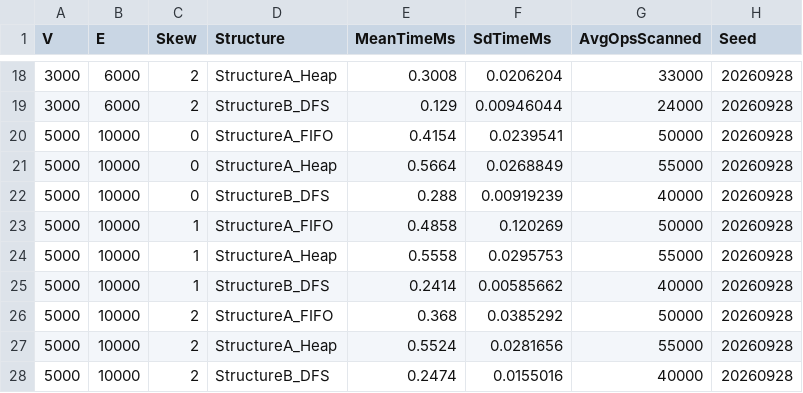
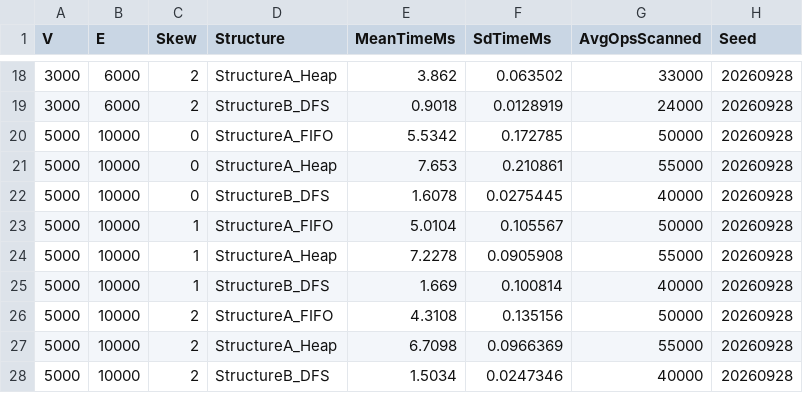
Before and after one commit to reswanthkoya205/cs253-TeamMatrix-p01, a CSV file: results/raw/struct_comparison.csv, drawn as a sheet; only a part is shown, gaps mark what is left out; the diff covers the shown part only.

```diff
--- a/results/raw/struct_comparison.csv
+++ b/results/raw/struct_comparison.csv
@@ -18,11 +18,11 @@ V,E,Skew,Structure,MeanTimeMs,SdTimeMs,AvgOpsScanned,Seed
-3000,6000,2,StructureA_Heap,0.3008,0.0206204,33000,20260928
-3000,6000,2,StructureB_DFS,0.129,0.00946044,24000,20260928
-5000,10000,0,StructureA_FIFO,0.4154,0.0239541,50000,20260928
-5000,10000,0,StructureA_Heap,0.5664,0.0268849,55000,20260928
-5000,10000,0,StructureB_DFS,0.288,0.00919239,40000,20260928
-5000,10000,1,StructureA_FIFO,0.4858,0.120269,50000,20260928
-5000,10000,1,StructureA_Heap,0.5558,0.0295753,55000,20260928
-5000,10000,1,StructureB_DFS,0.2414,0.00585662,40000,20260928
-5000,10000,2,StructureA_FIFO,0.368,0.0385292,50000,20260928
-5000,10000,2,StructureA_Heap,0.5524,0.0281656,55000,20260928
-5000,10000,2,StructureB_DFS,0.2474,0.0155016,40000,20260928
+3000,6000,2,StructureA_Heap,3.862,0.063502,33000,20260928
+3000,6000,2,StructureB_DFS,0.9018,0.0128919,24000,20260928
+5000,10000,0,StructureA_FIFO,5.5342,0.172785,50000,20260928
+5000,10000,0,StructureA_Heap,7.653,0.210861,55000,20260928
+5000,10000,0,StructureB_DFS,1.6078,0.0275445,40000,20260928
+5000,10000,1,StructureA_FIFO,5.0104,0.105567,50000,20260928
+5000,10000,1,StructureA_Heap,7.2278,0.0905908,55000,20260928
+5000,10000,1,StructureB_DFS,1.669,0.100814,40000,20260928
+5000,10000,2,StructureA_FIFO,4.3108,0.135156,50000,20260928
+5000,10000,2,StructureA_Heap,6.7098,0.0966369,55000,20260928
+5000,10000,2,StructureB_DFS,1.5034,0.0247346,40000,20260928
```
Also changed, not shown: 32 edited cells elsewhere in this file, results/raw/incremental_comparison.csv, 5 other files.
